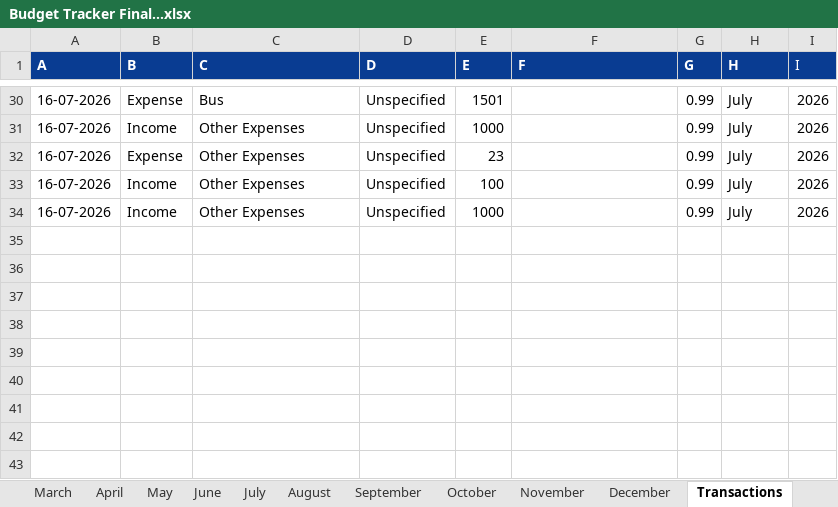
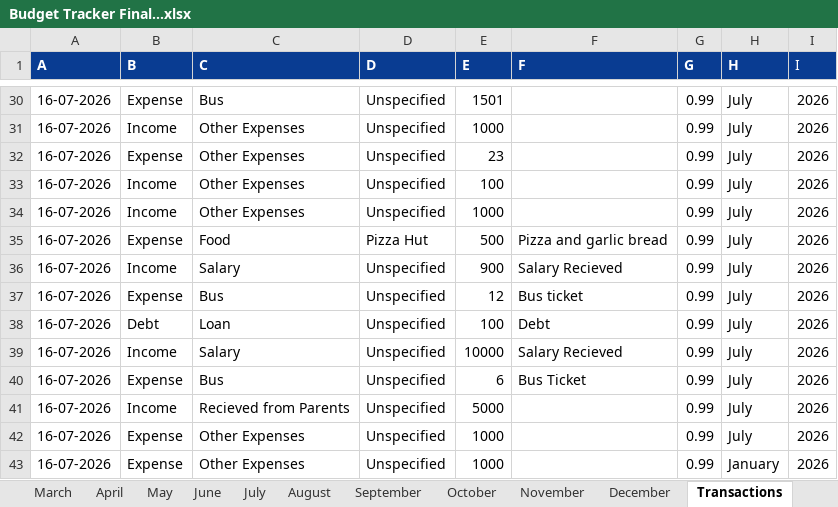
Before and after one commit to souvikdutta457/FinPilotAI, an Excel workbook: data/Budget Tracker Final...xlsx, sheet Transactions, drawn as a sheet; only a part is shown, gaps mark what is left out; values as stored, in another font and other column widths than the file's, no borders; the diff names each change by its address in the sheet, - before the commit and + after, or states it on an @@ line.

```diff
--- a/data/Budget Tracker Final...xlsx (sheet Transactions)
+++ b/data/Budget Tracker Final...xlsx (sheet Transactions)
+row 35: 16-07-2026 | Expense | Food | Pizza Hut | 500 | Pizza and garlic bread | 0.99 | July | 2026
+row 36: 16-07-2026 | Income | Salary | Unspecified | 900 | Salary Recieved | 0.99 | July | 2026
+row 37: 16-07-2026 | Expense | Bus | Unspecified | 12 | Bus ticket | 0.99 | July | 2026
+row 38: 16-07-2026 | Debt | Loan | Unspecified | 100 | Debt | 0.99 | July | 2026
+row 39: 16-07-2026 | Income | Salary | Unspecified | 10000 | Salary Recieved | 0.99 | July | 2026
+row 40: 16-07-2026 | Expense | Bus | Unspecified | 6 | Bus Ticket | 0.99 | July | 2026
+row 41: 16-07-2026 | Income | Recieved from Parents | Unspecified | 5000 |  | 0.99 | July | 2026
+row 42: 16-07-2026 | Expense | Other Expenses | Unspecified | 1000 |  | 0.99 | July | 2026
+row 43: 16-07-2026 | Expense | Other Expenses | Unspecified | 1000 |  | 0.99 | January | 2026
```
Also changed, not shown: 3 other files.
